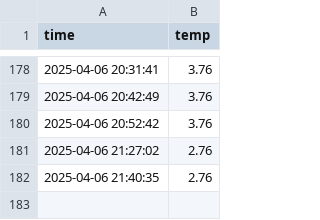
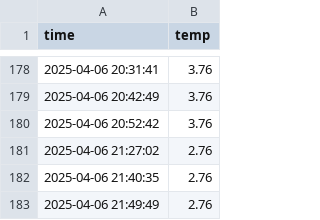
Before and after one commit to kdt-Moonwj/seoul_weather_5m, a CSV file: seoul_weather.csv, drawn as a sheet; only a part is shown, gaps mark what is left out; the diff names each change by its address in the sheet, - before the commit and + after, or states it on an @@ line.

```diff
--- a/seoul_weather.csv
+++ b/seoul_weather.csv
+row 183: 2025-04-06 21:49:49 | 2.76
```
